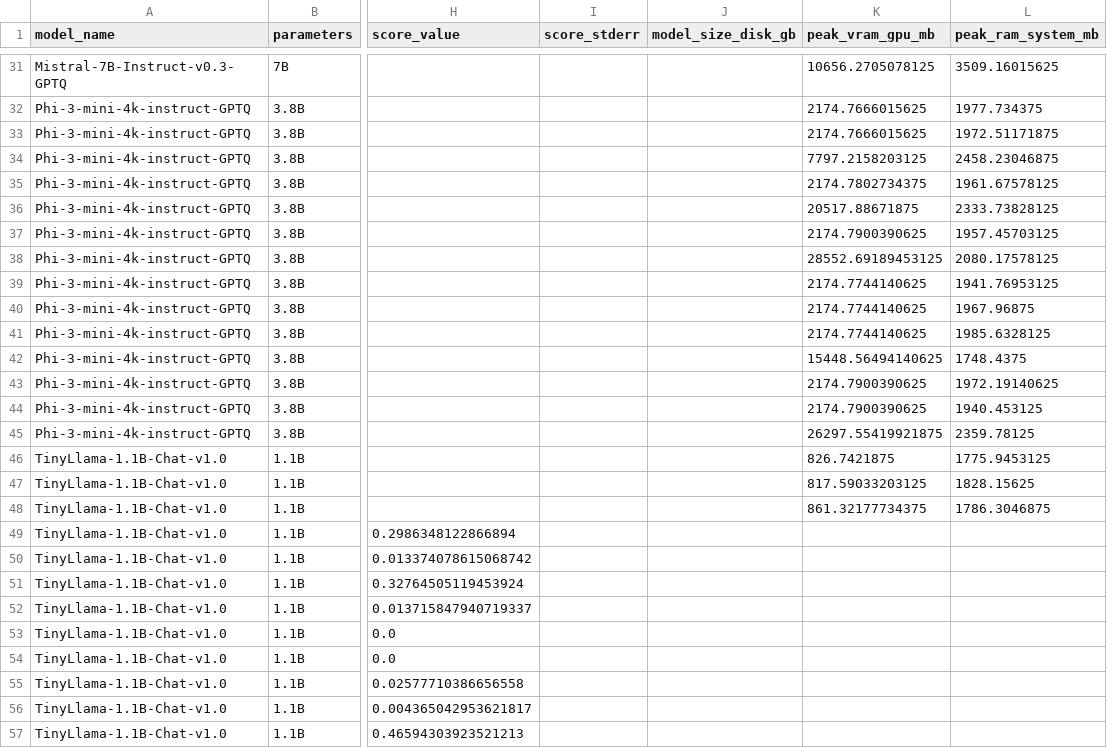
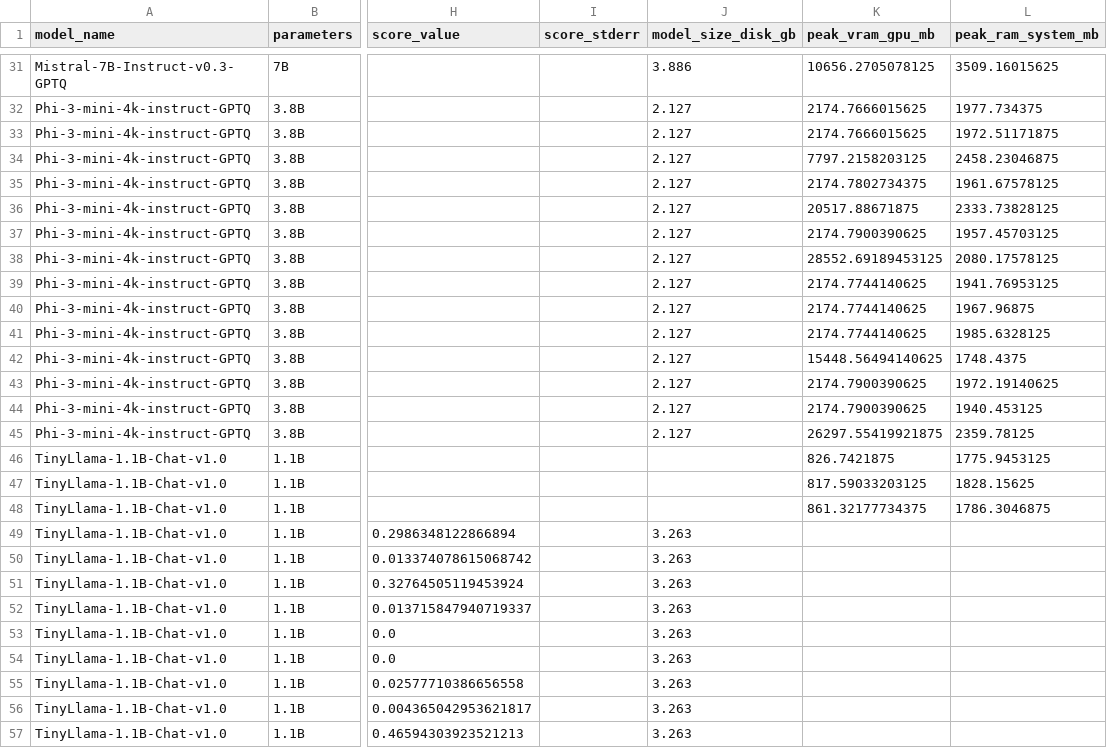
Before and after one commit to ganagresearch/SLM-Analysis, a CSV file: results/aggregated/all_evaluation_metrics_v2.csv, drawn as a sheet; only a part is shown, gaps mark what is left out; the diff covers the shown part only; the diff names each change by its address in the sheet, - before the commit and + after, or states it on an @@ line.

```diff
--- a/results/aggregated/all_evaluation_metrics_v2.csv
+++ b/results/aggregated/all_evaluation_metrics_v2.csv
-J31 (model_size_disk_gb): (empty)
+J31 (model_size_disk_gb): 3.886
-J32:J45 (model_size_disk_gb): (empty)
+J32:J45 (model_size_disk_gb): 2.127
-J49:J57 (model_size_disk_gb): (empty)
+J49:J57 (model_size_disk_gb): 3.263
```
Also changed, not shown: 74 edited cells elsewhere in this file, 19 other files.
